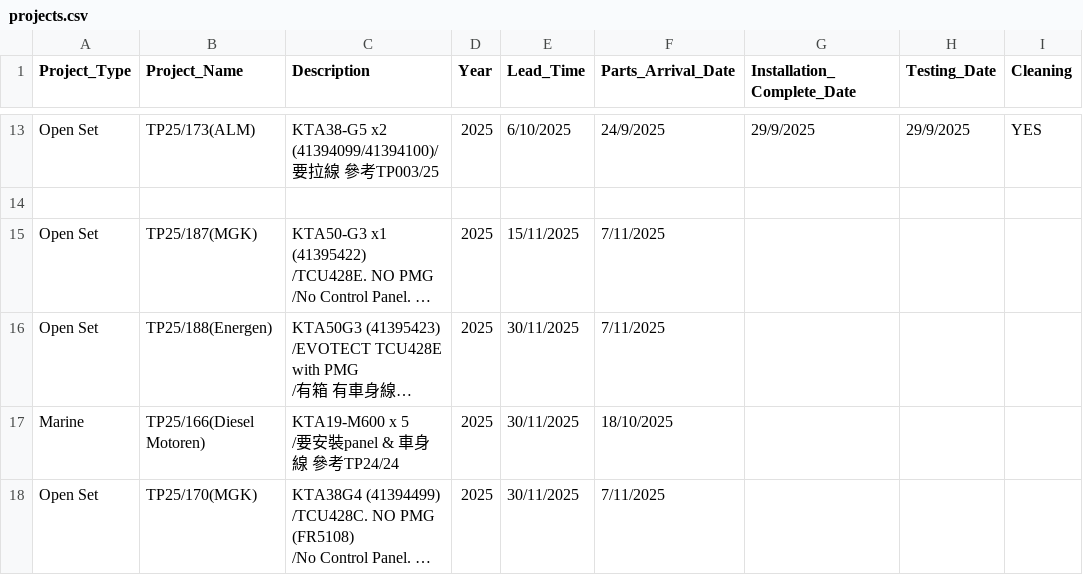
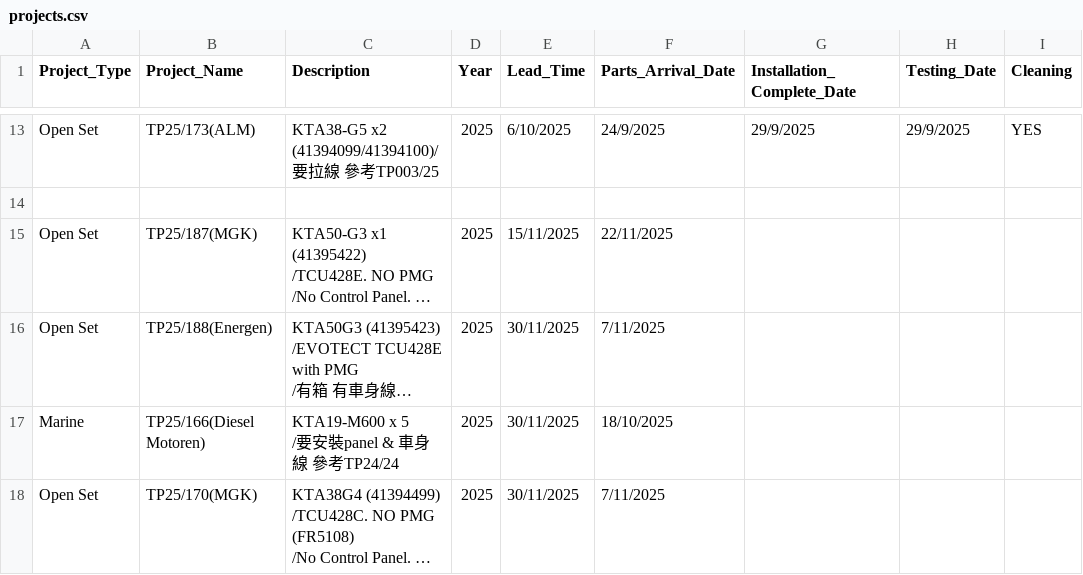
Before and after one commit to goldenfootballboy-create/yip-shing-dashboard, a CSV file: projects.csv, drawn as a sheet; only a part is shown, gaps mark what is left out; long unchanged cells end in …; the diff names each change by its address in the sheet, - before the commit and + after, or states it on an @@ line.

Commit message:
Update projects.csv

```diff
--- a/projects.csv
+++ b/projects.csv
-F15 (Parts_Arrival_Date): 7/11/2025
+F15 (Parts_Arrival_Date): 22/11/2025
```
